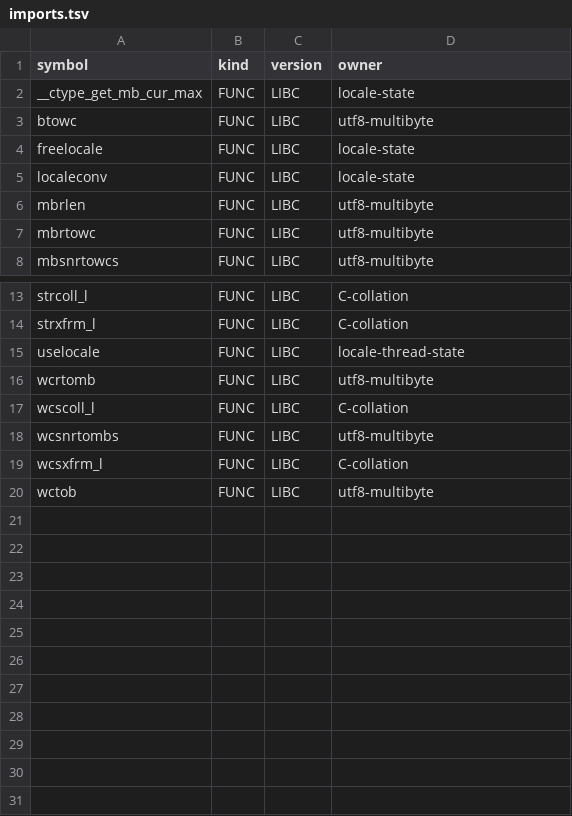
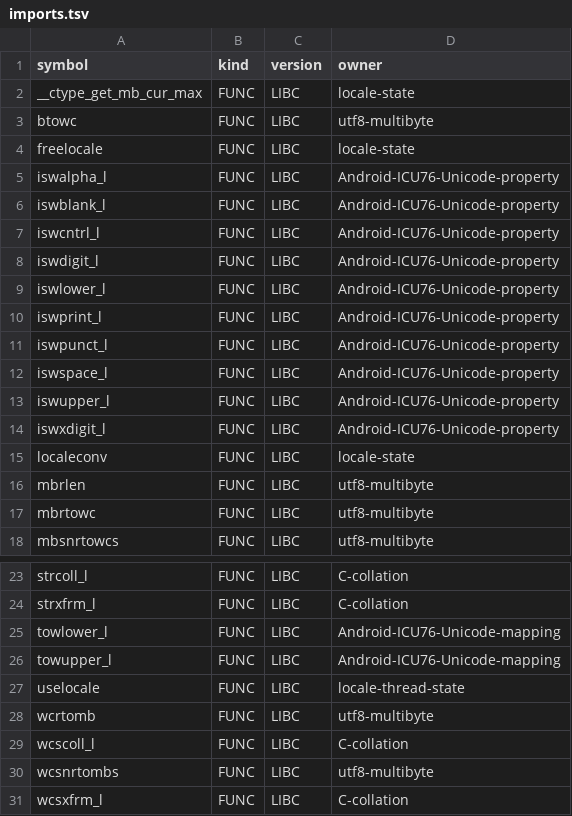
Before and after one commit to hahnlee/artm, a TSV file: darwin-art/tools/bionic-locale-facade/manifests/imports.tsv, drawn as a sheet; only a part is shown, gaps mark what is left out; the shorter side is filled out with more unchanged rows.

Commit message:
feat(native): add ICU-backed Bionic wide ctype

```diff
--- a/darwin-art/tools/bionic-locale-facade/manifests/imports.tsv
+++ b/darwin-art/tools/bionic-locale-facade/manifests/imports.tsv
@@ -4,2 +4,12 @@ btowc	FUNC	LIBC	utf8-multibyte
 freelocale	FUNC	LIBC	locale-state
+iswalpha_l	FUNC	LIBC	Android-ICU76-Unicode-property
+iswblank_l	FUNC	LIBC	Android-ICU76-Unicode-property
+iswcntrl_l	FUNC	LIBC	Android-ICU76-Unicode-property
+iswdigit_l	FUNC	LIBC	Android-ICU76-Unicode-property
+iswlower_l	FUNC	LIBC	Android-ICU76-Unicode-property
+iswprint_l	FUNC	LIBC	Android-ICU76-Unicode-property
+iswpunct_l	FUNC	LIBC	Android-ICU76-Unicode-property
+iswspace_l	FUNC	LIBC	Android-ICU76-Unicode-property
+iswupper_l	FUNC	LIBC	Android-ICU76-Unicode-property
+iswxdigit_l	FUNC	LIBC	Android-ICU76-Unicode-property
 localeconv	FUNC	LIBC	locale-state
@@ -14,2 +24,4 @@ strcoll_l	FUNC	LIBC	C-collation
 strxfrm_l	FUNC	LIBC	C-collation
+towlower_l	FUNC	LIBC	Android-ICU76-Unicode-mapping
+towupper_l	FUNC	LIBC	Android-ICU76-Unicode-mapping
 uselocale	FUNC	LIBC	locale-thread-state
```
Also changed, not shown: 12 other files.
